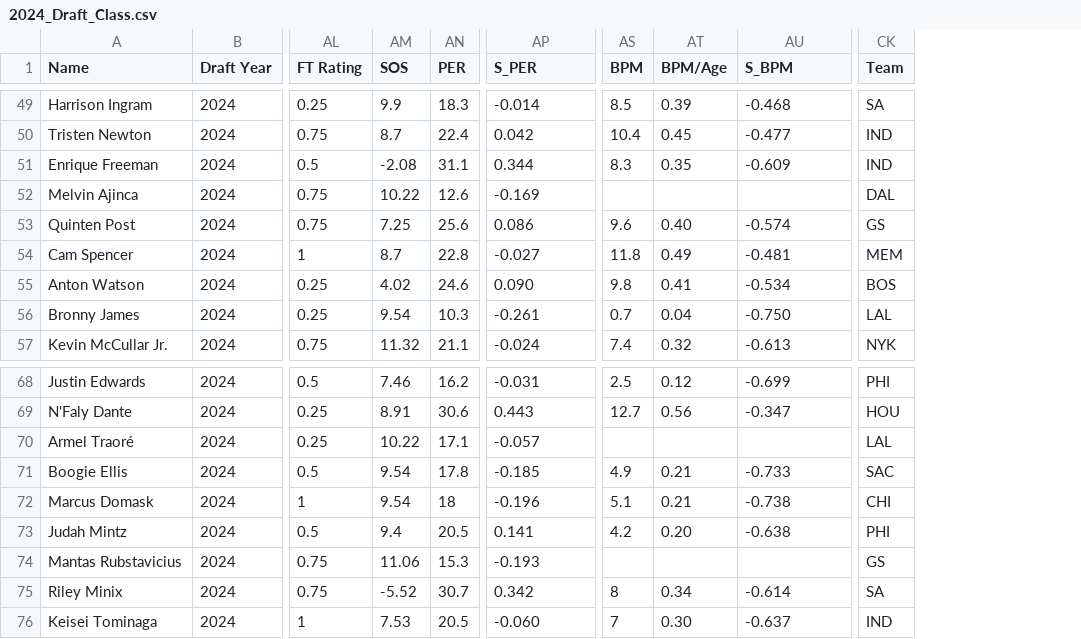
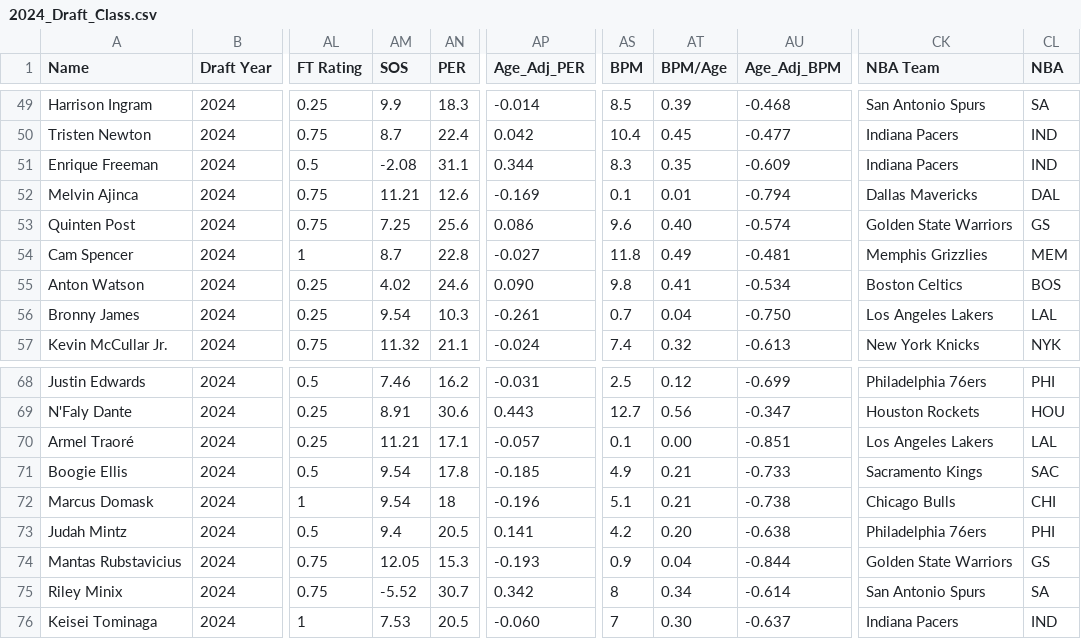
Before and after one commit to tawnyparkmetrics/tawnyparkmetrics.github.io, a CSV file: public/2024_Draft_Class.csv, drawn as a sheet; only a part is shown, gaps mark what is left out; addresses are those after the commit; the diff covers the shown part only; the diff names each change by its address in the sheet, - before the commit and + after, or states it on an @@ line.

```diff
--- a/public/2024_Draft_Class.csv
+++ b/public/2024_Draft_Class.csv
+column CK (NBA Team), rows 49-57: San Antonio Spurs | Indiana Pacers | Indiana Pacers | Dallas Mavericks | Golden State Warriors | Memphis Grizzlies | Boston Celtics | Los Angeles Lakers | New York Knicks; rows 68-76: Philadelphia 76ers | Houston Rockets | Los Angeles Lakers | Sacramento Kings | Chicago Bulls | Philadelphia 76ers | Golden State Warriors | San Antonio Spurs | Indiana Pacers
-AP1: S_PER
+AP1: Age_Adj_PER
-AU1: S_BPM
+AU1: Age_Adj_BPM
-CL1: Team
+CL1: NBA
-AM52 (SOS): 10.22
+AM52 (SOS): 11.21
-AS52 (BPM): (empty)
+AS52 (BPM): 0.1
-AT52 (BPM/Age): (empty)
+AT52 (BPM/Age): 0.01
-AU52 (Age_Adj_BPM): (empty)
+AU52 (Age_Adj_BPM): -0.794
-AM70 (SOS): 10.22
+AM70 (SOS): 11.21
-AS70 (BPM): (empty)
+AS70 (BPM): 0.1
-AT70 (BPM/Age): (empty)
+AT70 (BPM/Age): 0.00
-AU70 (Age_Adj_BPM): (empty)
+AU70 (Age_Adj_BPM): -0.851
-AM74 (SOS): 11.06
+AM74 (SOS): 12.05
-AS74 (BPM): (empty)
+AS74 (BPM): 0.9
-AT74 (BPM/Age): (empty)
+AT74 (BPM/Age): 0.04
-AU74 (Age_Adj_BPM): (empty)
+AU74 (Age_Adj_BPM): -0.844
```
Also changed, not shown: 62 edited cells elsewhere in this file, 12 other files.
